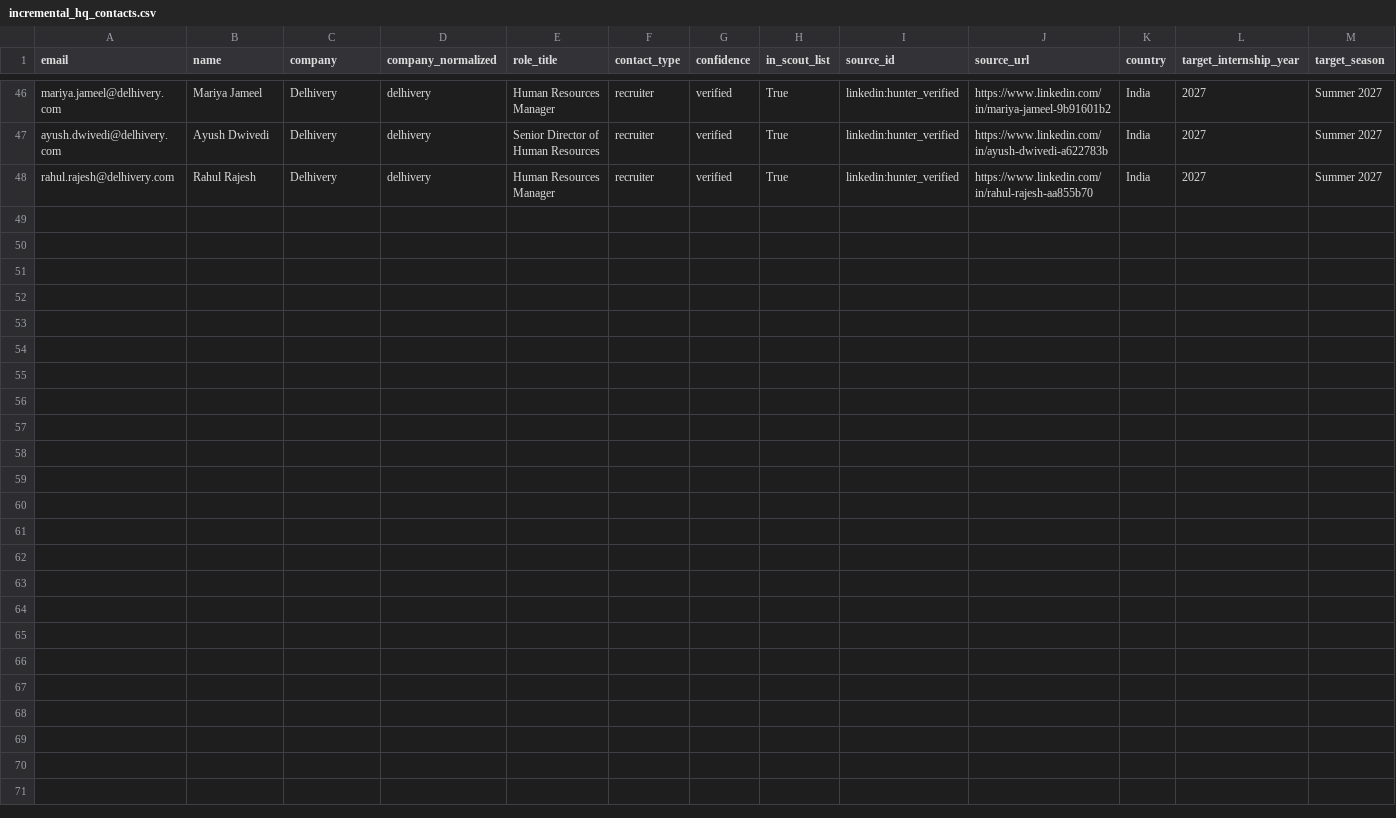
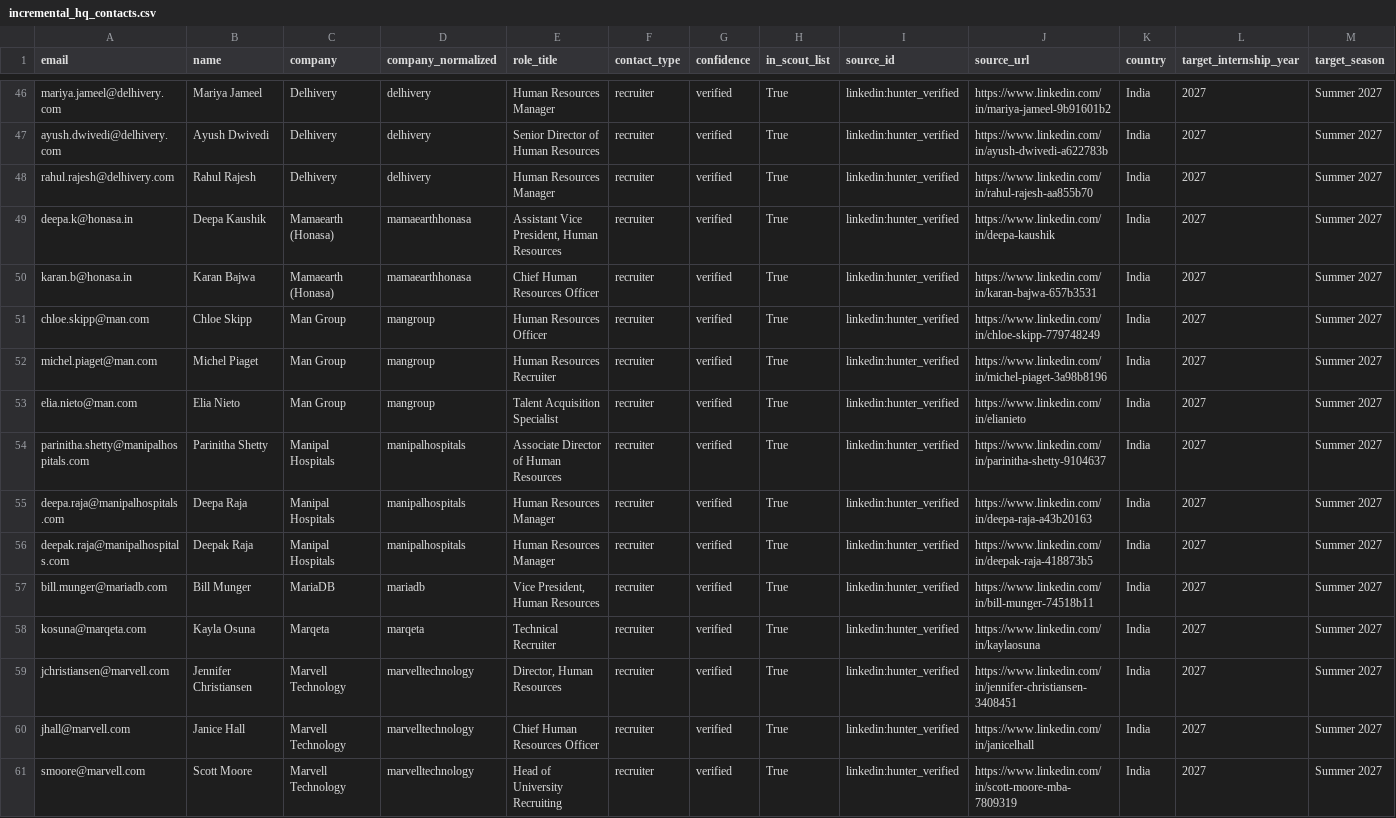
Before and after one commit to Ojas-Srivastava05/resume-optimiser, a CSV file: hiring-contacts/data/raw/incremental_hq_contacts.csv, drawn as a sheet; only a part is shown, gaps mark what is left out; rows hold the shown columns only; the diff names each change by its address in the sheet, - before the commit and + after, or states it on an @@ line.

```diff
--- a/hiring-contacts/data/raw/incremental_hq_contacts.csv
+++ b/hiring-contacts/data/raw/incremental_hq_contacts.csv
+row 49: deepa.k@honasa.in | Deepa Kaushik | Mamaearth (Honasa) | mamaearthhonasa | Assistant Vice President, Human Resources | recruiter | verified | True | linkedin:hunter_verified | https://www.linkedin.com/in/deepa-kaushik | India | 2027 | Summer 2027
+row 50: karan.b@honasa.in | Karan Bajwa | Mamaearth (Honasa) | mamaearthhonasa | Chief Human Resources Officer | recruiter | verified | True | linkedin:hunter_verified | https://www.linkedin.com/in/karan-bajwa-657b3531 | India | 2027 | Summer 2027
+row 51: chloe.skipp@man.com | Chloe Skipp | Man Group | mangroup | Human Resources Officer | recruiter | verified | True | linkedin:hunter_verified | https://www.linkedin.com/in/chloe-skipp-779748249 | India | 2027 | Summer 2027
+row 52: michel.piaget@man.com | Michel Piaget | Man Group | mangroup | Human Resources Recruiter | recruiter | verified | True | linkedin:hunter_verified | https://www.linkedin.com/in/michel-piaget-3a98b8196 | India | 2027 | Summer 2027
+row 53: elia.nieto@man.com | Elia Nieto | Man Group | mangroup | Talent Acquisition Specialist | recruiter | verified | True | linkedin:hunter_verified | https://www.linkedin.com/in/elianieto | India | 2027 | Summer 2027
+row 54: parinitha.shetty@manipalhospitals.com | Parinitha Shetty | Manipal Hospitals | manipalhospitals | Associate Director of Human Resources | recruiter | verified | True | linkedin:hunter_verified | https://www.linkedin.com/in/parinitha-shetty-9104637 | India | 2027 | Summer 2027
+row 55: deepa.raja@manipalhospitals.com | Deepa Raja | Manipal Hospitals | manipalhospitals | Human Resources Manager | recruiter | verified | True | linkedin:hunter_verified | https://www.linkedin.com/in/deepa-raja-a43b20163 | India | 2027 | Summer 2027
+row 56: deepak.raja@manipalhospitals.com | Deepak Raja | Manipal Hospitals | manipalhospitals | Human Resources Manager | recruiter | verified | True | linkedin:hunter_verified | https://www.linkedin.com/in/deepak-raja-418873b5 | India | 2027 | Summer 2027
+row 57: bill.munger@mariadb.com | Bill Munger | MariaDB | mariadb | Vice President, Human Resources | recruiter | verified | True | linkedin:hunter_verified | https://www.linkedin.com/in/bill-munger-74518b11 | India | 2027 | Summer 2027
+row 58: kosuna@marqeta.com | Kayla Osuna | Marqeta | marqeta | Technical Recruiter | recruiter | verified | True | linkedin:hunter_verified | https://www.linkedin.com/in/kaylaosuna | India | 2027 | Summer 2027
+row 59: jchristiansen@marvell.com | Jennifer Christiansen | Marvell Technology | marvelltechnology | Director, Human Resources | recruiter | verified | True | linkedin:hunter_verified | https://www.linkedin.com/in/jennifer-christiansen-3408451 | India | 2027 | Summer 2027
+row 60: jhall@marvell.com | Janice Hall | Marvell Technology | marvelltechnology | Chief Human Resources Officer | recruiter | verified | True | linkedin:hunter_verified | https://www.linkedin.com/in/janicelhall | India | 2027 | Summer 2027
+row 61: smoore@marvell.com | Scott Moore | Marvell Technology | marvelltechnology | Head of University Recruiting | recruiter | verified | True | linkedin:hunter_verified | https://www.linkedin.com/in/scott-moore-mba-7809319 | India | 2027 | Summer 2027
```
Also changed, not shown: 2 other files.
